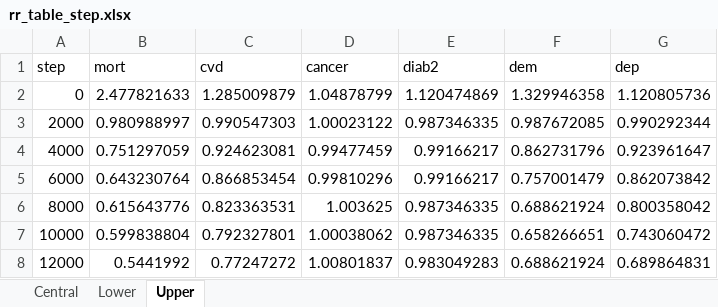
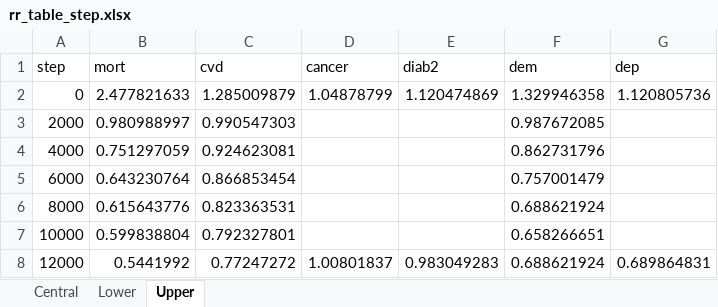
Before and after one commit to inesoriany/HIA_walking_steps, an Excel workbook: data/rr_table_step.xlsx, sheet Upper, drawn as a sheet; values as stored, in another font and other column widths than the file's, no borders; the diff names each change by its address in the sheet, - before the commit and + after, or states it on an @@ line.

```diff
--- a/data/rr_table_step.xlsx (sheet Upper)
+++ b/data/rr_table_step.xlsx (sheet Upper)
-D3 (cancer): 1.00023122
+D3 (cancer): (empty)
-E3 (diab2): 0.987346335
+E3 (diab2): (empty)
-G3 (dep): 0.990292344
+G3 (dep): (empty)
-D4 (cancer): 0.99477459
+D4 (cancer): (empty)
-E4:E5 (diab2): 0.99166217
+E4:E5 (diab2): (empty)
-G4 (dep): 0.923961647
+G4 (dep): (empty)
-D5 (cancer): 0.99810296
+D5 (cancer): (empty)
-G5 (dep): 0.862073842
+G5 (dep): (empty)
-D6 (cancer): 1.003625
+D6 (cancer): (empty)
-E6:E7 (diab2): 0.987346335
+E6:E7 (diab2): (empty)
-G6 (dep): 0.800358042
+G6 (dep): (empty)
-D7 (cancer): 1.00038062
+D7 (cancer): (empty)
-G7 (dep): 0.743060472
+G7 (dep): (empty)
```
Also changed, not shown: sheet Lower, sheet Central, data/DRF/RR_raw_extraction.xlsx, output/Tables/2019/HIA_per_disease.xlsx, 37 other files.
